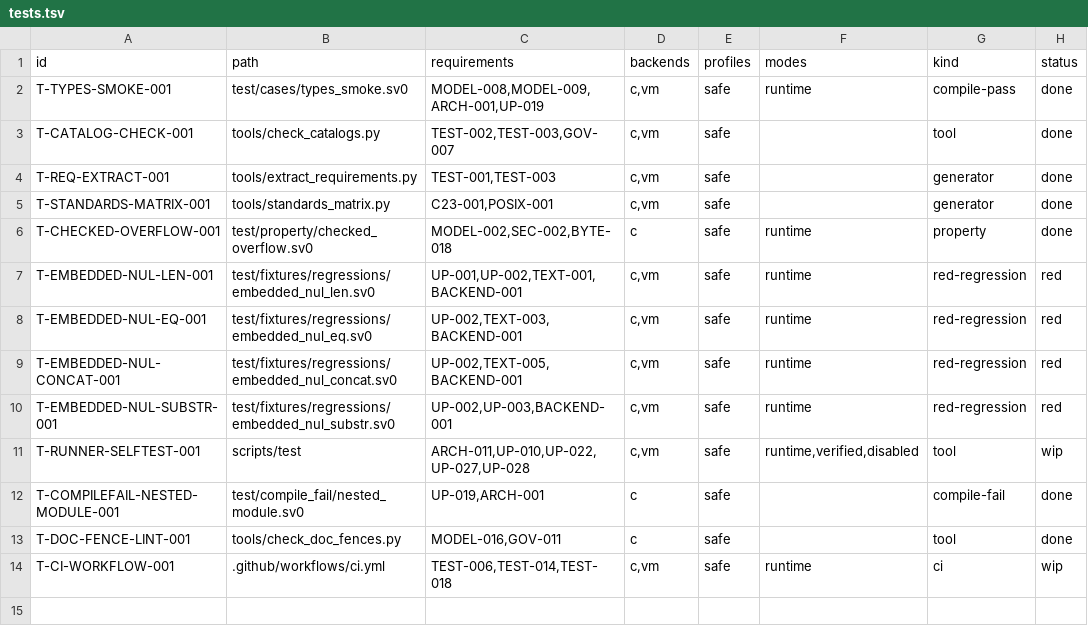
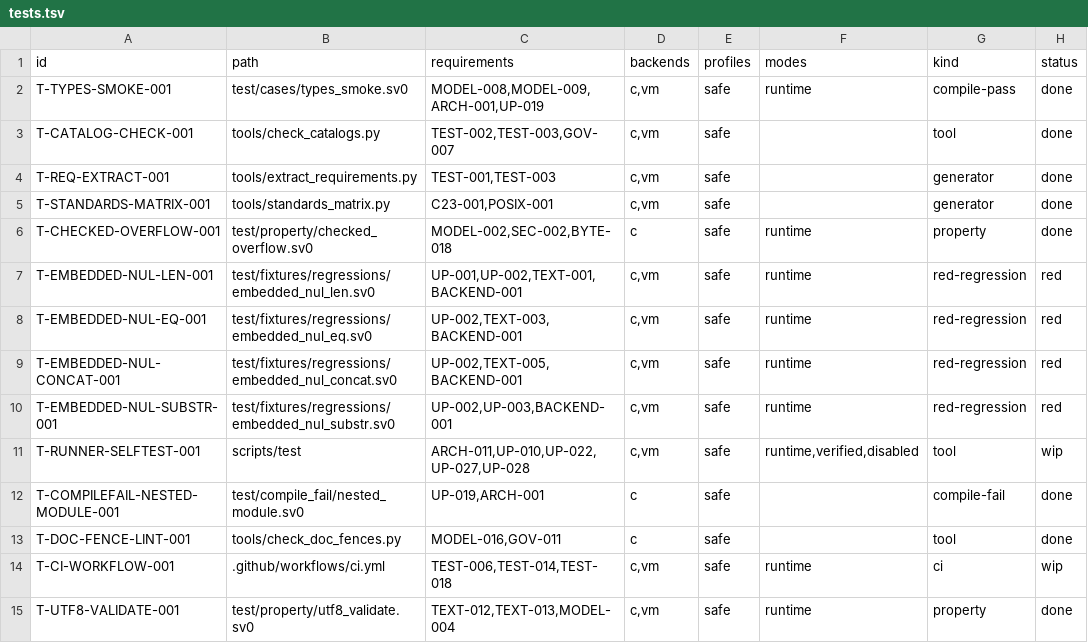
Before and after one commit to sv0-toolchain/sv0-strings, a TSV file: tools/catalogs/tests.tsv, drawn as a sheet; the diff names each change by its address in the sheet, - before the commit and + after, or states it on an @@ line.

Commit message:
strings_text: RFC 3629 validate_utf8 with exact valid_up_to (SS-121, TEXT-012/013)
R0.2 opens. strings_text::validate_utf8(&[byte]) -> strings_types::Utf8Check
(concrete carrier; the SPEC Result<(), TextError> form hits the D-4 generic-
Err-slot lowering gap). Single left-to-right pass, never reads past the
slice; classifies 1/2/3/4-byte forms, stray continuation, overlong 2/3/4-
byte, UTF-16 surrogate, above U+10FFFF, and end-of-slice truncation, and
reports valid_up_to as the byte length of the longest well-formed prefix
(a truncated final sequence reports its start offset, TEXT-013).

test/property/utf8_validate.sv0 -- 50 hand-derived RFC 3629 assertions,
each pinning an exact offset; green on native C and native VM.
scripts/test --backend=both = 19/19. No toolchain change.

```diff
--- a/tools/catalogs/tests.tsv
+++ b/tools/catalogs/tests.tsv
+row 15: T-UTF8-VALIDATE-001 | test/property/utf8_validate.sv0 | TEXT-012,TEXT-013,MODEL-004 | c,vm | safe | runtime | property | done
```
Also changed, not shown: 4 other files.
